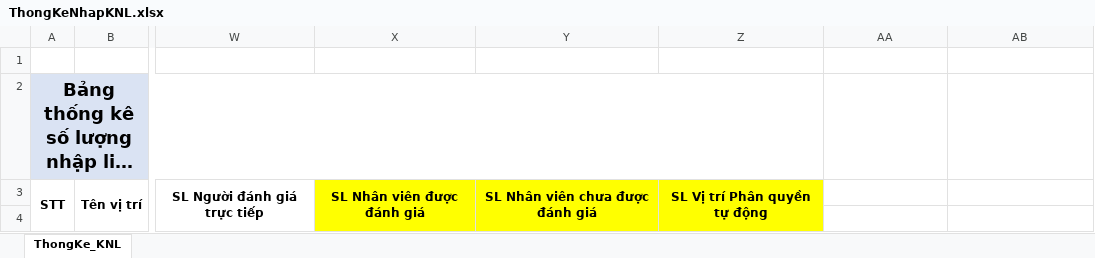
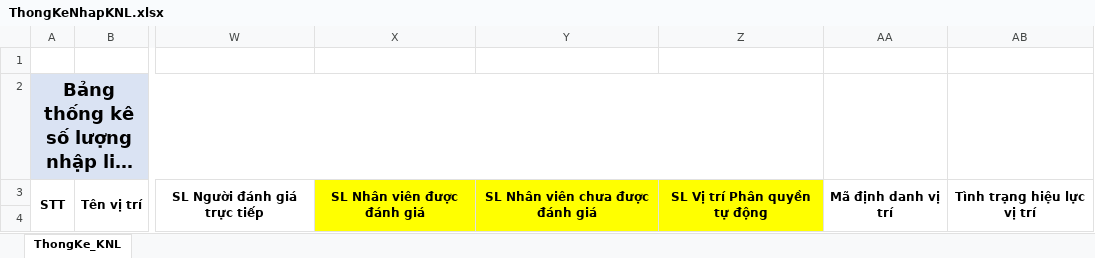
Before and after one commit to nvp98/ELearningWeb, an Excel workbook: E-Learning/App_Data/ThongKeNhapKNL.xlsx, sheet ThongKe_KNL, drawn as a sheet; only a part is shown, gaps mark what is left out; long unchanged cells end in …; values as stored, in another font and other column widths than the file's, no borders; the diff names each change by its address in the sheet, - before the commit and + after, or states it on an @@ line.

```diff
--- a/E-Learning/App_Data/ThongKeNhapKNL.xlsx (sheet ThongKe_KNL)
+++ b/E-Learning/App_Data/ThongKeNhapKNL.xlsx (sheet ThongKe_KNL)
-AA3: (empty)
+AA3: Mã định danh vị trí
+AA3:AA4 merged
-AB3: (empty)
+AB3: Tình trạng hiệu lực vị trí
+AB3:AB4 merged
```
Also changed, not shown: E-Learning/App_Data/DS_ViTriKNL.xlsx, 22 other files.
